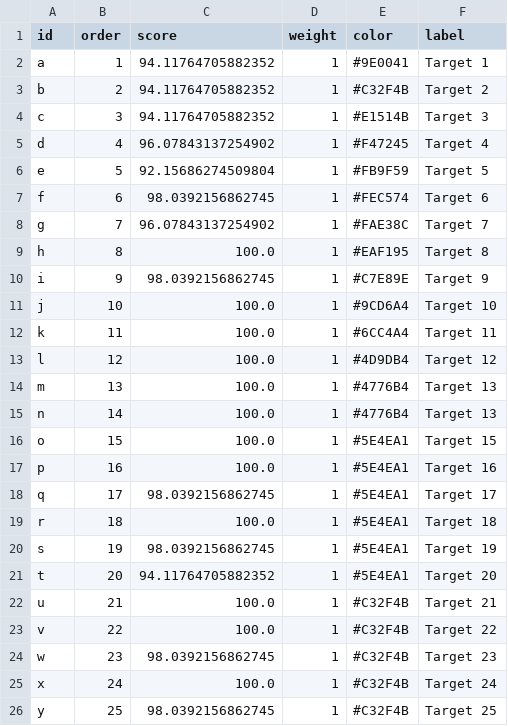
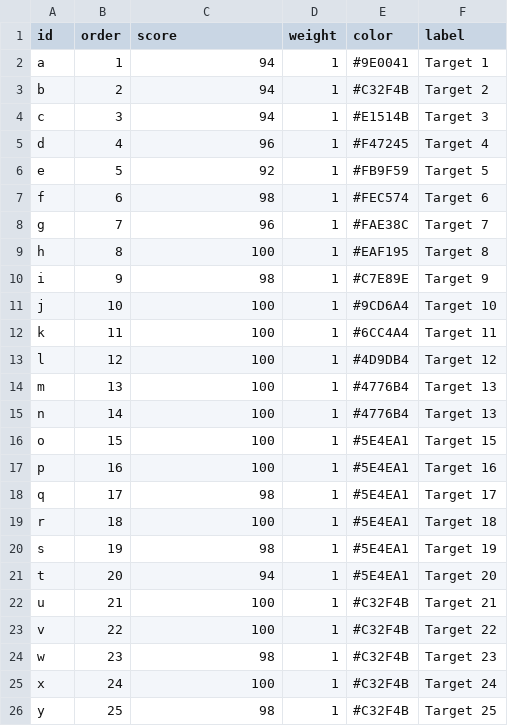
Before and after one commit to stephenmuller/Trap-Scoring, a CSV file: trap_scorekeeping/static/trap_scorekeeping/stephenaster.csv, drawn as a sheet.

```diff
--- a/trap_scorekeeping/static/trap_scorekeeping/stephenaster.csv
+++ b/trap_scorekeeping/static/trap_scorekeeping/stephenaster.csv
@@ -1,26 +1,26 @@
 id,order,score,weight,color,label
-a,1,94.11764705882352,1,#9E0041,Target 1
-b,2,94.11764705882352,1,#C32F4B,Target 2
-c,3,94.11764705882352,1,#E1514B,Target 3
-d,4,96.07843137254902,1,#F47245,Target 4
-e,5,92.15686274509804,1,#FB9F59,Target 5
-f,6,98.0392156862745,1,#FEC574,Target 6
-g,7,96.07843137254902,1,#FAE38C,Target 7
-h,8,100.0,1,#EAF195,Target 8
-i,9,98.0392156862745,1,#C7E89E,Target 9
-j,10,100.0,1,#9CD6A4,Target 10
-k,11,100.0,1,#6CC4A4,Target 11
-l,12,100.0,1,#4D9DB4,Target 12
-m,13,100.0,1,#4776B4,Target 13
-n,14,100.0,1,#4776B4,Target 13
-o,15,100.0,1,#5E4EA1,Target 15
-p,16,100.0,1,#5E4EA1,Target 16
-q,17,98.0392156862745,1,#5E4EA1,Target 17
-r,18,100.0,1,#5E4EA1,Target 18
-s,19,98.0392156862745,1,#5E4EA1,Target 19
-t,20,94.11764705882352,1,#5E4EA1,Target 20
-u,21,100.0,1,#C32F4B,Target 21
-v,22,100.0,1,#C32F4B,Target 22
-w,23,98.0392156862745,1,#C32F4B,Target 23
-x,24,100.0,1,#C32F4B,Target 24
-y,25,98.0392156862745,1,#C32F4B,Target 25
+a,1,94,1,#9E0041,Target 1
+b,2,94,1,#C32F4B,Target 2
+c,3,94,1,#E1514B,Target 3
+d,4,96,1,#F47245,Target 4
+e,5,92,1,#FB9F59,Target 5
+f,6,98,1,#FEC574,Target 6
+g,7,96,1,#FAE38C,Target 7
+h,8,100,1,#EAF195,Target 8
+i,9,98,1,#C7E89E,Target 9
+j,10,100,1,#9CD6A4,Target 10
+k,11,100,1,#6CC4A4,Target 11
+l,12,100,1,#4D9DB4,Target 12
+m,13,100,1,#4776B4,Target 13
+n,14,100,1,#4776B4,Target 13
+o,15,100,1,#5E4EA1,Target 15
+p,16,100,1,#5E4EA1,Target 16
+q,17,98,1,#5E4EA1,Target 17
+r,18,100,1,#5E4EA1,Target 18
+s,19,98,1,#5E4EA1,Target 19
+t,20,94,1,#5E4EA1,Target 20
+u,21,100,1,#C32F4B,Target 21
+v,22,100,1,#C32F4B,Target 22
+w,23,98,1,#C32F4B,Target 23
+x,24,100,1,#C32F4B,Target 24
+y,25,98,1,#C32F4B,Target 25
```
Also changed, not shown: 2 other files.
